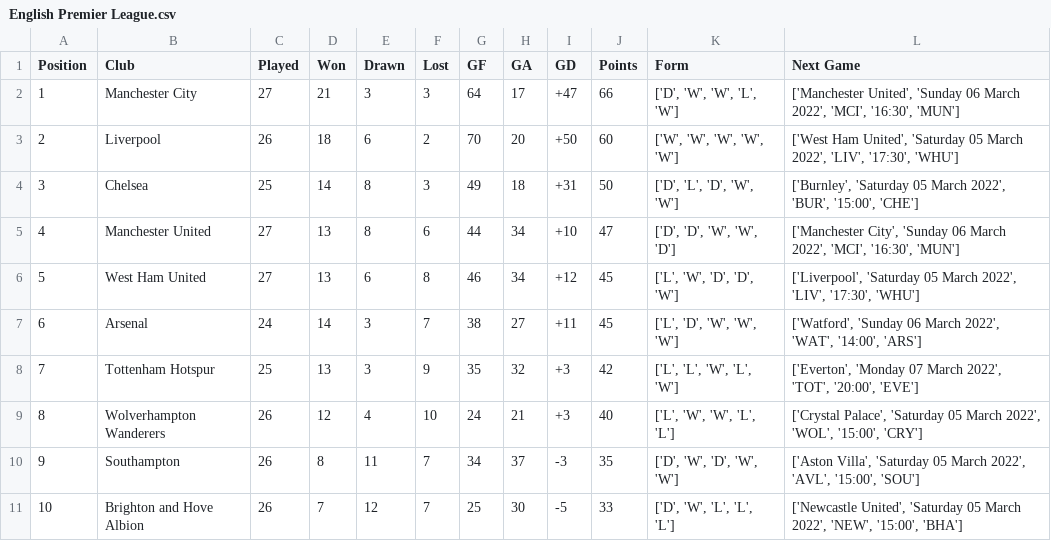
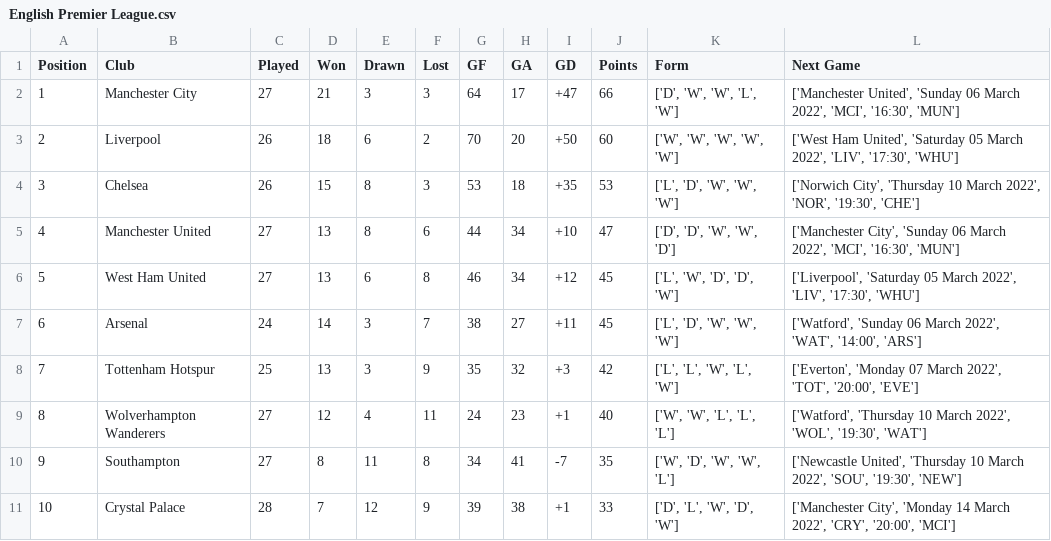
Before and after one commit to gilbertekalea/PremierLeague, a CSV file: table_data/English Premier League.csv, drawn as a sheet; only a part is shown; the diff covers the shown part only.

```diff
--- a/table_data/English Premier League.csv
+++ b/table_data/English Premier League.csv
@@ -3,3 +3,3 @@ Position,Club,Played,Won,Drawn,Lost,GF,GA,GD,Points,Form,Next Game
 2,Liverpool,26,18,6,2,70,20,+50,60,"['W', 'W', 'W', 'W', 'W']","['West Ham United', 'Saturday 05 March 2022', 'LIV', '17:30', 'WHU']"
-3,Chelsea,25,14,8,3,49,18,+31,50,"['D', 'L', 'D', 'W', 'W']","['Burnley', 'Saturday 05 March 2022', 'BUR', '15:00', 'CHE']"
+3,Chelsea,26,15,8,3,53,18,+35,53,"['L', 'D', 'W', 'W', 'W']","['Norwich City', 'Thursday 10 March 2022', 'NOR', '19:30', 'CHE']"
 4,Manchester United,27,13,8,6,44,34,+10,47,"['D', 'D', 'W', 'W', 'D']","['Manchester City', 'Sunday 06 March 2022', 'MCI', '16:30', 'MUN']"
@@ -8,4 +8,4 @@ Position,Club,Played,Won,Drawn,Lost,GF,GA,GD,Points,Form,Next Game
 7,Tottenham Hotspur,25,13,3,9,35,32,+3,42,"['L', 'L', 'W', 'L', 'W']","['Everton', 'Monday 07 March 2022', 'TOT', '20:00', 'EVE']"
-8,Wolverhampton Wanderers,26,12,4,10,24,21,+3,40,"['L', 'W', 'W', 'L', 'L']","['Crystal Palace', 'Saturday 05 March 2022', 'WOL', '15:00', 'CRY']"
-9,Southampton,26,8,11,7,34,37,-3,35,"['D', 'W', 'D', 'W', 'W']","['Aston Villa', 'Saturday 05 March 2022', 'AVL', '15:00', 'SOU']"
-10,Brighton and Hove Albion,26,7,12,7,25,30,-5,33,"['D', 'W', 'L', 'L', 'L']","['Newcastle United', 'Saturday 05 March 2022', 'NEW', '15:00', 'BHA']"
+8,Wolverhampton Wanderers,27,12,4,11,24,23,+1,40,"['W', 'W', 'L', 'L', 'L']","['Watford', 'Thursday 10 March 2022', 'WOL', '19:30', 'WAT']"
+9,Southampton,27,8,11,8,34,41,-7,35,"['W', 'D', 'W', 'W', 'L']","['Newcastle United', 'Thursday 10 March 2022', 'SOU', '19:30', 'NEW']"
+10,Crystal Palace,28,7,12,9,39,38,+1,33,"['D', 'L', 'W', 'D', 'W']","['Manchester City', 'Monday 14 March 2022', 'CRY', '20:00', 'MCI']"
```
Also changed, not shown: 63 edited cells elsewhere in this file, 5 other files.
